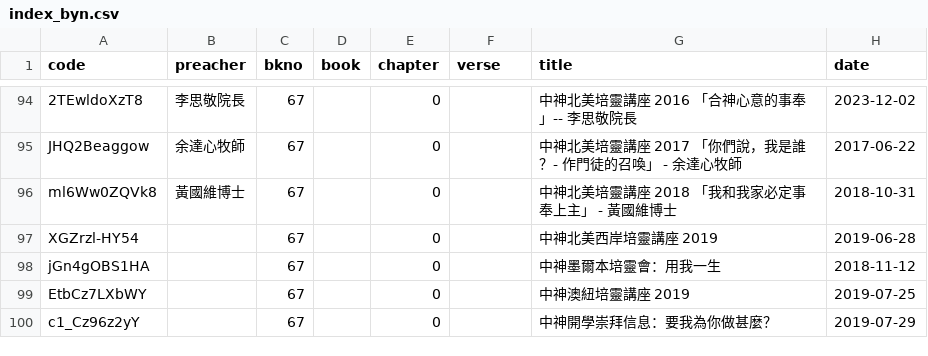
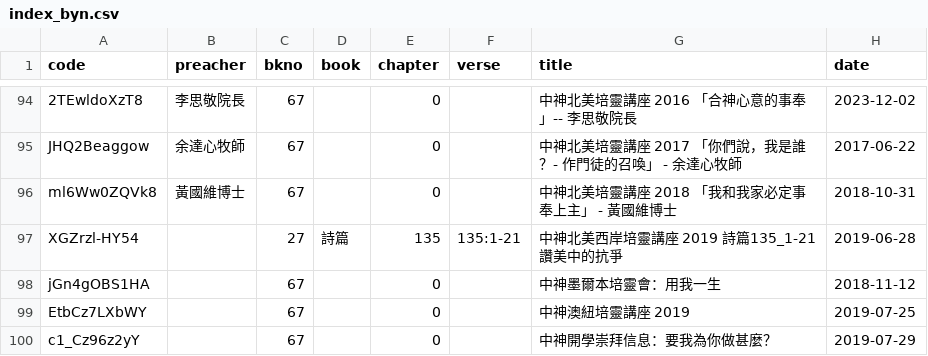
Before and after one commit to michaelchanwahyan/sermon-app, a CSV file: projects/CGST/index_byn.csv, drawn as a sheet; only a part is shown, gaps mark what is left out.

Commit message:
[bugfix] CGST XGZrzl-HY54 with Psalm 135 transcription fixed; append sermon title with verse coverage 詩篇135_1-21 讚美中的抗爭

```diff
--- a/projects/CGST/index_byn.csv
+++ b/projects/CGST/index_byn.csv
@@ -96,3 +96,3 @@ JHQ2Beaggow,余達心牧師,67,,0,,中神北美培靈講座 2017 「你們說，
 ml6Ww0ZQVk8,黃國維博士,67,,0,,中神北美培靈講座 2018 「我和我家必定事奉上主」 - 黃國維博士,2018-10-31
-XGZrzl-HY54,,67,,0,,中神北美西岸培靈講座 2019,2019-06-28
+XGZrzl-HY54,,27,詩篇,135,135:1-21,中神北美西岸培靈講座 2019 詩篇135_1-21 讚美中的抗爭,2019-06-28
 jGn4gOBS1HA,,67,,0,,中神墨爾本培靈會：用我一生,2018-11-12
```
Also changed, not shown: 5 other files.
